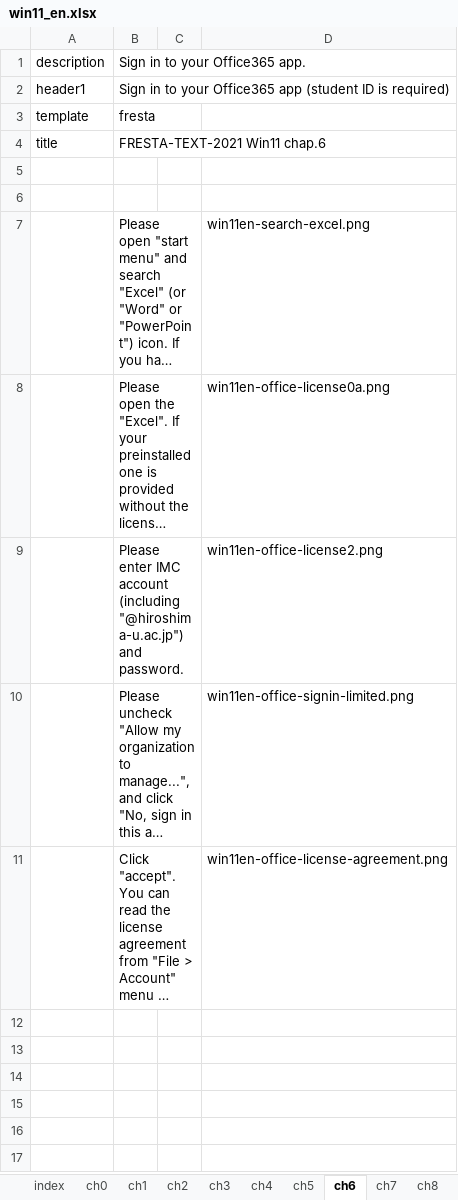
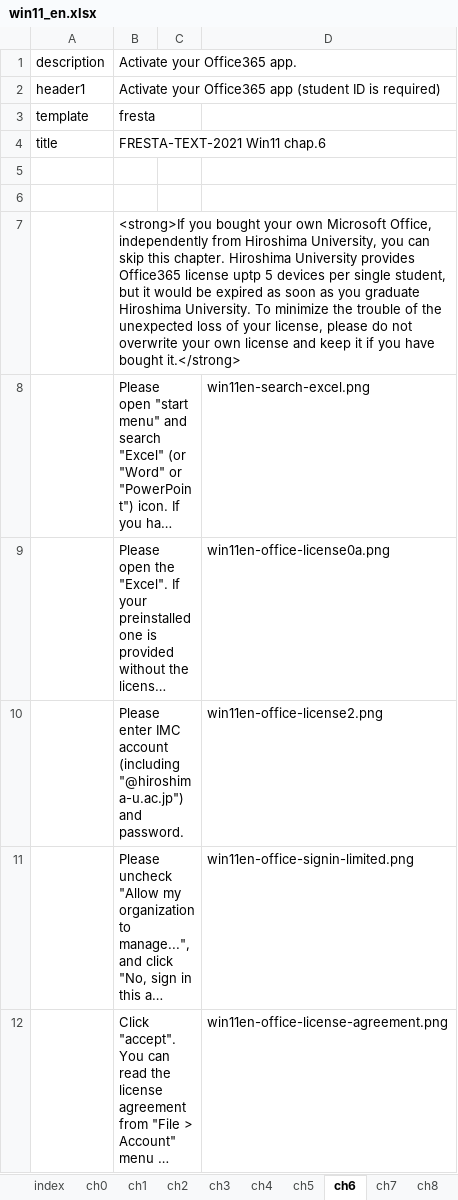
Before and after one commit to gnutar/fresta, an Excel workbook: win11_en.xlsx, sheet ch6, drawn as a sheet; long unchanged cells end in …; values as stored, in another font and other column widths than the file's, no borders; the diff names each change by its address in the sheet, - before the commit and + after, or states it on an @@ line.

Commit message:
Ditto.

```diff
--- a/win11_en.xlsx (sheet ch6)
+++ b/win11_en.xlsx (sheet ch6)
-B1: Sign in to your Office365 app.
+B1: Activate your Office365 app.
-B2 (Activate your Office365 app.): Sign in to your Office365…
+B2 (Activate your Office365 app.): Activate your Office365…
+row 7:  | <strong>If you bought your own Microsoft Office, independently from Hiroshima University, you can skip this chapter. Hiroshima University provides Office365 license uptp 5 devices per single student, but it would be expired as soon as you graduate Hiroshima University. To minimize the trouble of the unexpected loss of your license, please do not overwrite your own license and keep it if you have bought it.</strong>
```
